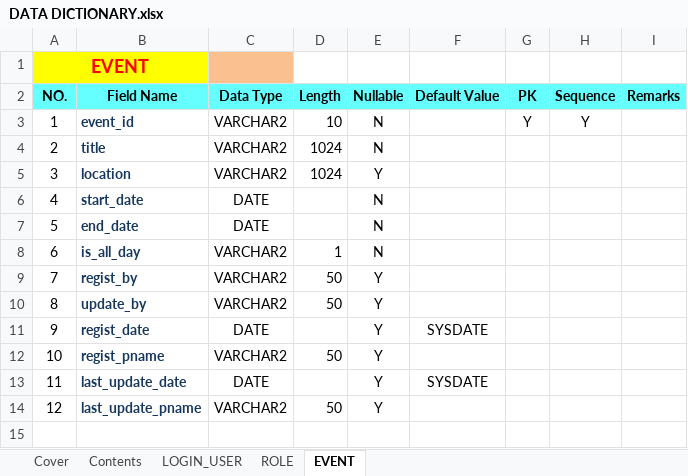
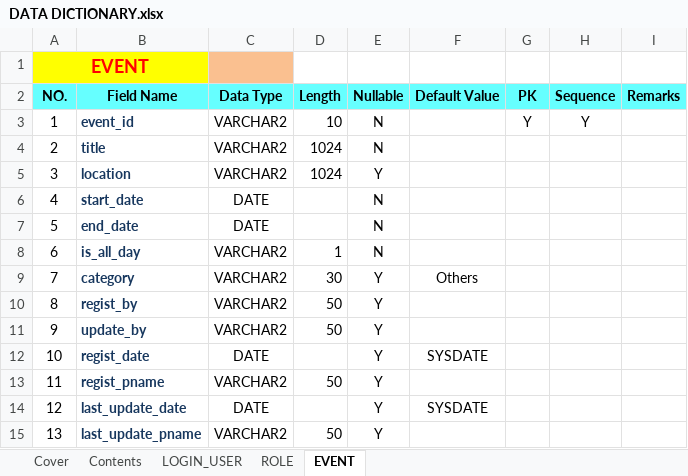
Before and after one commit to xueyublue/efamily_doc, an Excel workbook: DATA DICTIONARY/DATA DICTIONARY.xlsx, sheet EVENT, drawn as a sheet; values as stored, in another font and other column widths than the file's, no borders; addresses are those after the commit; the diff names each change by its address in the sheet, - before the commit and + after, or states it on an @@ line.

```diff
--- a/DATA DICTIONARY/DATA DICTIONARY.xlsx (sheet EVENT)
+++ b/DATA DICTIONARY/DATA DICTIONARY.xlsx (sheet EVENT)
+row 9: 7 | category | VARCHAR2 | 30 | Y | Others
@@ column A (NO.) renumbered from row 10 down @@
```
